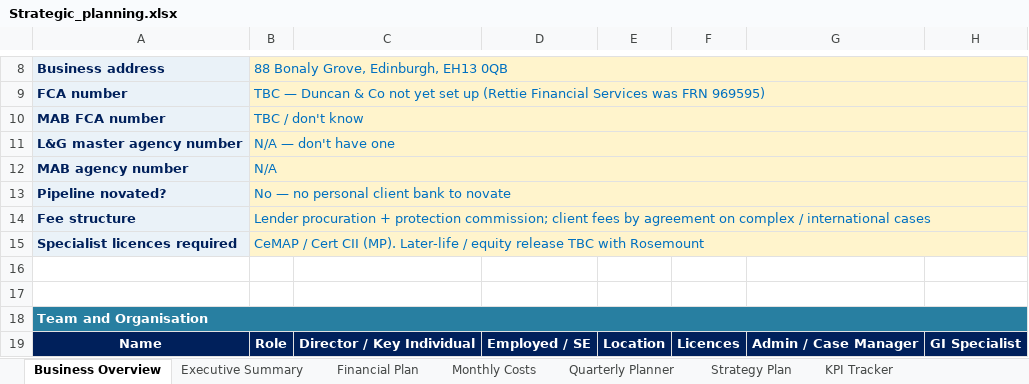
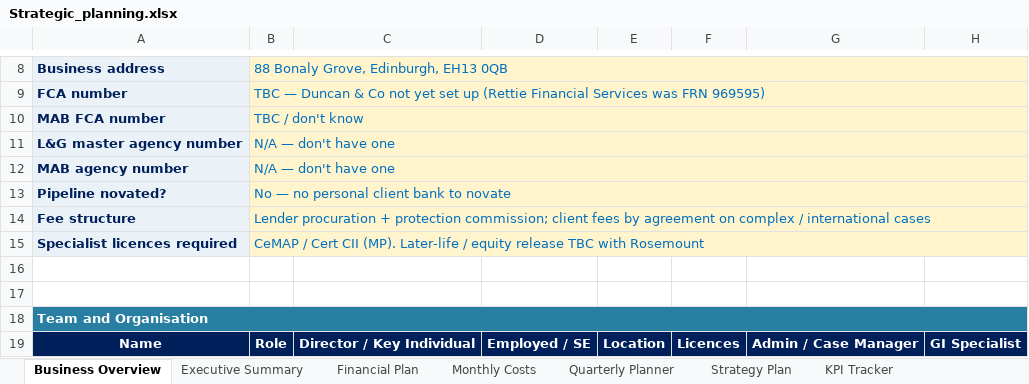
Before and after one commit to boab21mac/plugins, an Excel workbook: duncan-and-co-planning/Strategic_planning.xlsx, sheet Business Overview, drawn as a sheet; only a part is shown, gaps mark what is left out; values as stored, in another font and other column widths than the file's, no borders; the diff names each change by its address in the sheet, - before the commit and + after, or states it on an @@ line.

```diff
--- a/duncan-and-co-planning/Strategic_planning.xlsx (sheet Business Overview)
+++ b/duncan-and-co-planning/Strategic_planning.xlsx (sheet Business Overview)
-B12: N/A
+B12: N/A — don't have one
```
